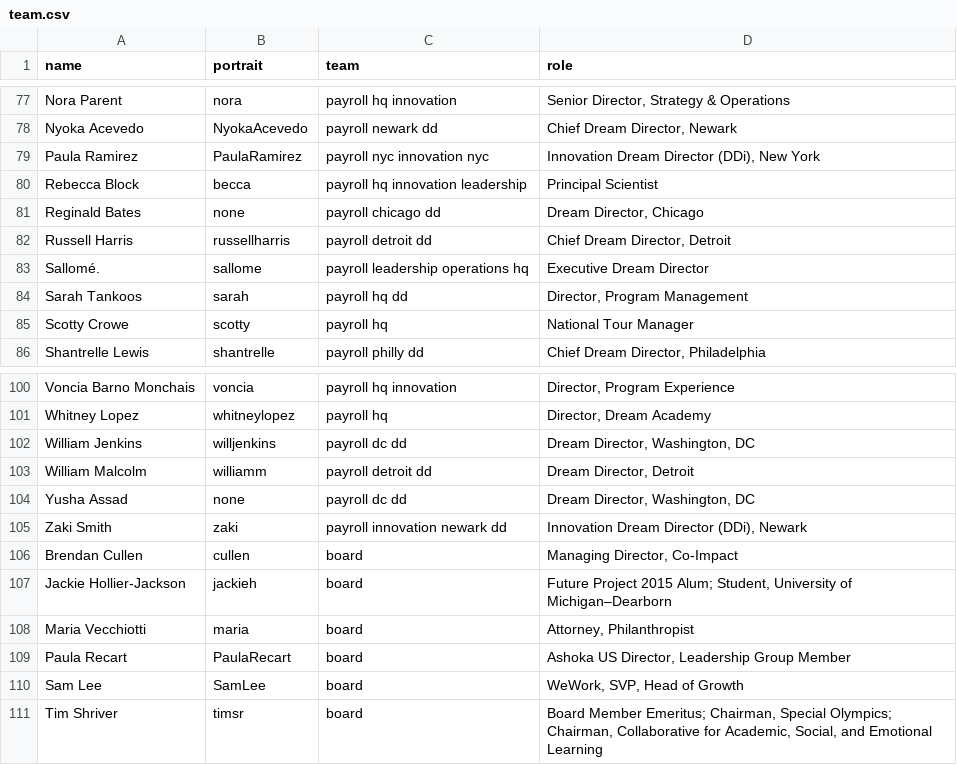
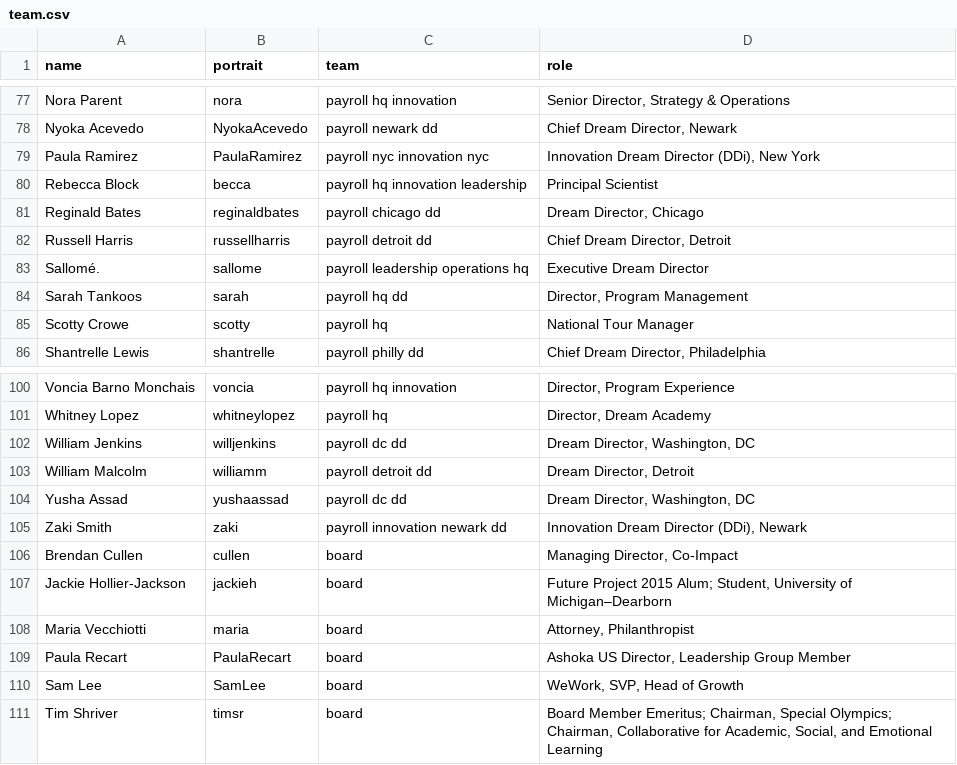
Before and after one commit to futureproject/futureproject.github.com, a CSV file: _data/team.csv, drawn as a sheet; only a part is shown, gaps mark what is left out.

Commit message:
Update team.csv

```diff
--- a/_data/team.csv
+++ b/_data/team.csv
@@ -80,3 +80,3 @@ Paula Ramirez,PaulaRamirez,payroll nyc innovation nyc,"Innovation Dream Director
 Rebecca Block,becca,payroll hq innovation leadership,Principal Scientist
-Reginald Bates,none,payroll chicago dd,"Dream Director, Chicago"
+Reginald Bates,reginaldbates,payroll chicago dd,"Dream Director, Chicago"
 Russell Harris,russellharris,payroll detroit dd,"Chief Dream Director, Detroit"
@@ -103,3 +103,3 @@ William Jenkins,willjenkins,payroll dc dd,"Dream Director, Washington, DC"
 William Malcolm,williamm,payroll detroit dd,"Dream Director, Detroit "
-Yusha Assad,none,payroll dc dd,"Dream Director, Washington, DC"
+Yusha Assad,yushaassad,payroll dc dd,"Dream Director, Washington, DC"
 Zaki Smith,zaki,payroll innovation newark dd,"Innovation Dream Director (DDi), Newark"
```
